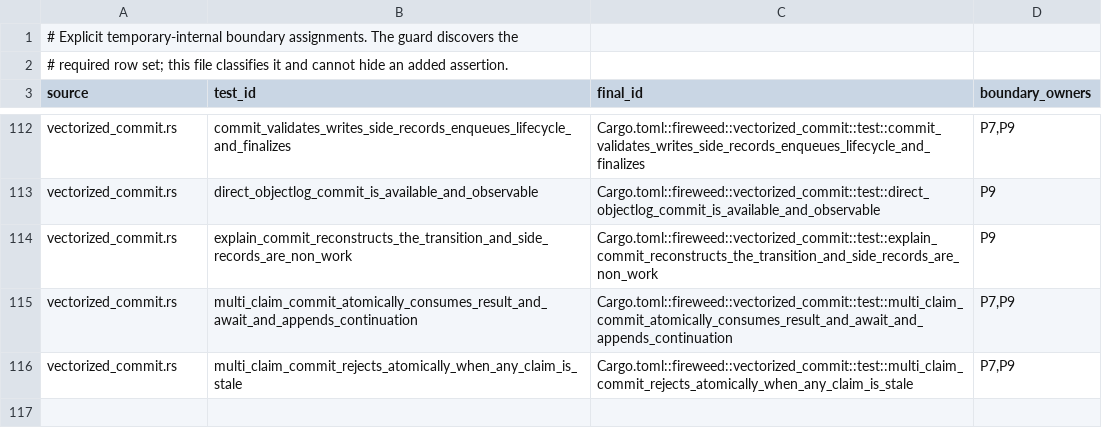
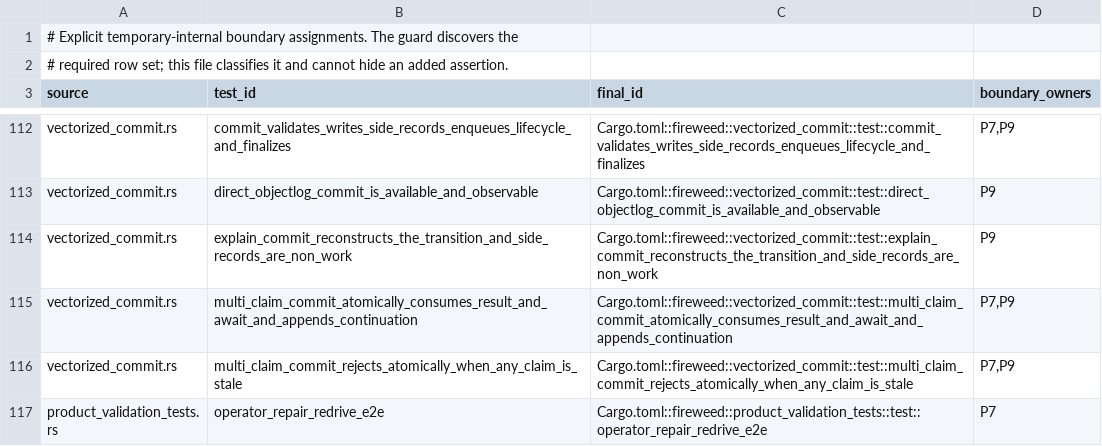
Before and after one commit to 7thsense/fireweed, a TSV file: scripts/ci/fireweed-test-assertion-successors.tsv, drawn as a sheet; only a part is shown, gaps mark what is left out; the diff names each change by its address in the sheet, - before the commit and + after, or states it on an @@ line.

Commit message:
chore(ci): unstall pr-gate clippy and inventory for P6s [ddx-2886078a]
- Fix wire_bytes Serialize import and &Vec clippy
- Allow manual_async_fn on async objectlog×postgres historical read
- Allow dead_code/collapsible_if on shared public_interface helpers
- Classify operator_repair_redrive_e2e; refresh remediation inventory

```diff
--- a/scripts/ci/fireweed-test-assertion-successors.tsv
+++ b/scripts/ci/fireweed-test-assertion-successors.tsv
+row 117: product_validation_tests.rs | operator_repair_redrive_e2e | Cargo.toml::fireweed::product_validation_tests::test::operator_repair_redrive_e2e | P7
```
Also changed, not shown: scripts/ci/fireweed-test-assertion-baseline.tsv, 4 other files.
